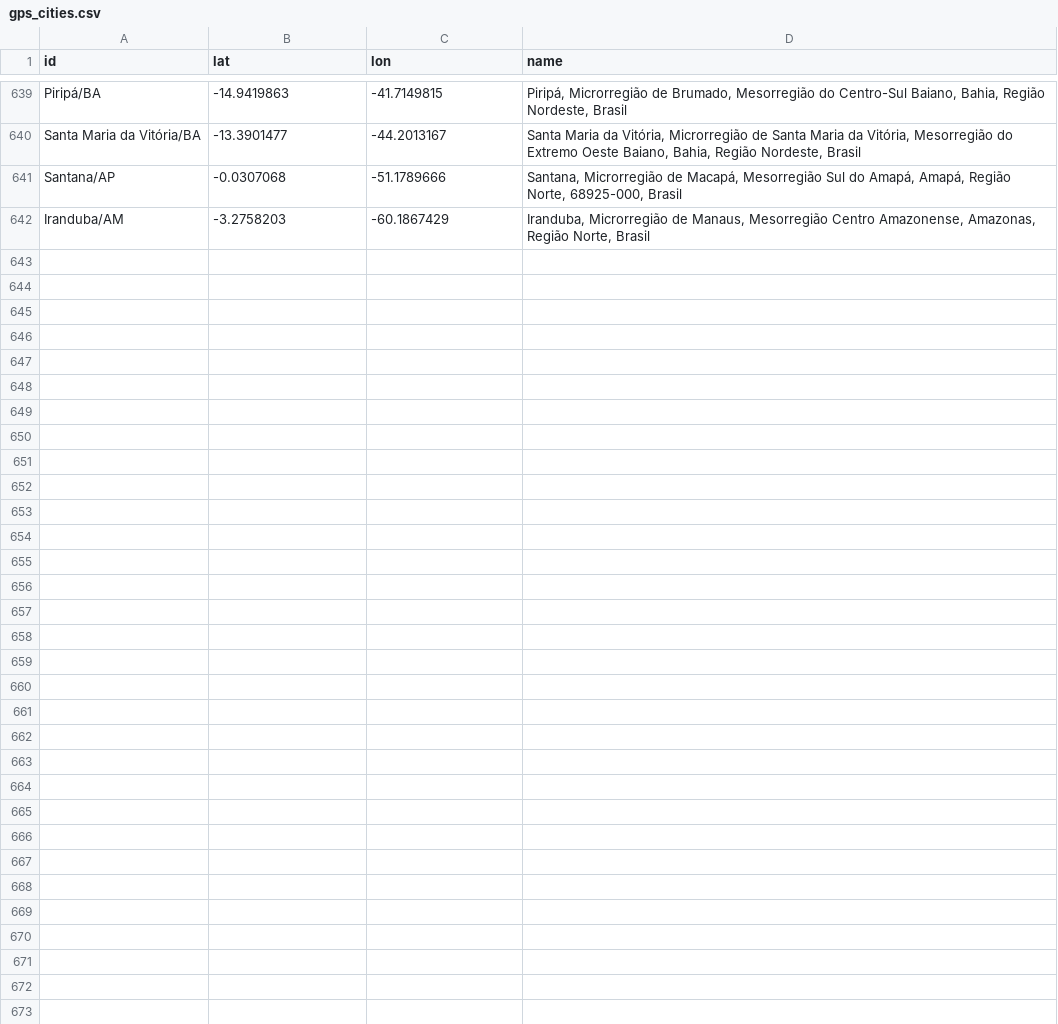
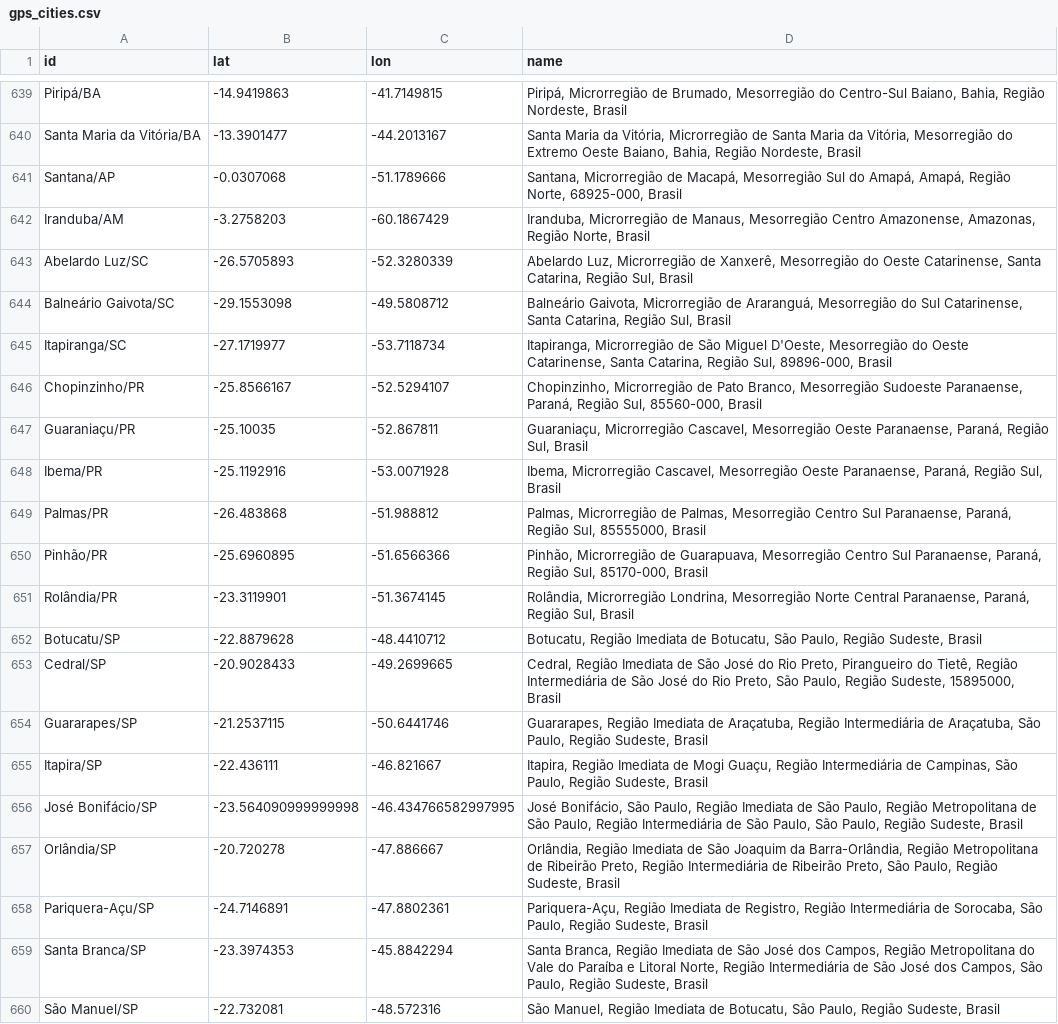
Before and after one commit to vdilego/covid19br, a CSV file: gps_cities.csv, drawn as a sheet; only a part is shown, gaps mark what is left out.

Commit message:
update cities + SP 04/04

```diff
--- a/gps_cities.csv
+++ b/gps_cities.csv
@@ -642 +642,19 @@ Santana/AP,-0.0307068,-51.1789666,"Santana, Microrregião de Macapá, Mesorregi
 Iranduba/AM,-3.2758203,-60.1867429,"Iranduba, Microrregião de Manaus, Mesorregião Centro Amazonense, Amazonas, Região Norte, Brasil"
+Abelardo Luz/SC,-26.5705893,-52.3280339,"Abelardo Luz, Microrregião de Xanxerê, Mesorregião do Oeste Catarinense, Santa Catarina, Região Sul, Brasil"
+Balneário Gaivota/SC,-29.1553098,-49.5808712,"Balneário Gaivota, Microrregião de Araranguá, Mesorregião do Sul Catarinense, Santa Catarina, Região Sul, Brasil"
+Itapiranga/SC,-27.1719977,-53.7118734,"Itapiranga, Microrregião de São Miguel D'Oeste, Mesorregião do Oeste Catarinense, Santa Catarina, Região Sul, 89896-000, Brasil"
+Chopinzinho/PR,-25.8566167,-52.5294107,"Chopinzinho, Microrregião de Pato Branco, Mesorregião Sudoeste Paranaense, Paraná, Região Sul, 85560-000, Brasil"
+Guaraniaçu/PR,-25.10035,-52.867811,"Guaraniaçu, Microrregião Cascavel, Mesorregião Oeste Paranaense, Paraná, Região Sul, Brasil"
+Ibema/PR,-25.1192916,-53.0071928,"Ibema, Microrregião Cascavel, Mesorregião Oeste Paranaense, Paraná, Região Sul, Brasil"
+Palmas/PR,-26.483868,-51.988812,"Palmas, Microrregião de Palmas, Mesorregião Centro Sul Paranaense, Paraná, Região Sul, 85555000, Brasil"
+Pinhão/PR,-25.6960895,-51.6566366,"Pinhão, Microrregião de Guarapuava, Mesorregião Centro Sul Paranaense, Paraná, Região Sul, 85170-000, Brasil"
+Rolândia/PR,-23.3119901,-51.3674145,"Rolândia, Microrregião Londrina, Mesorregião Norte Central Paranaense, Paraná, Região Sul, Brasil"
+Botucatu/SP,-22.8879628,-48.4410712,"Botucatu, Região Imediata de Botucatu, São Paulo, Região Sudeste, Brasil"
+Cedral/SP,-20.9028433,-49.2699665,"Cedral, Região Imediata de São José do Rio Preto, Pirangueiro do Tietê, Região Intermediária de São José do Rio Preto, São Paulo, Região Sudeste, 15895000, Brasil"
+Guararapes/SP,-21.2537115,-50.6441746,"Guararapes, Região Imediata de Araçatuba, Região Intermediária de Araçatuba, São Paulo, Região Sudeste, Brasil"
+Itapira/SP,-22.436111,-46.821667,"Itapira, Região Imediata de Mogi Guaçu, Região Intermediária de Campinas, São Paulo, Região Sudeste, Brasil"
+José Bonifácio/SP,-23.564090999999998,-46.434766582997995,"José Bonifácio, São Paulo, Região Imediata de São Paulo, Região Metropolitana de São Paulo, Região Intermediária de São Paulo, São Paulo, Região Sudeste, Brasil"
+Orlândia/SP,-20.720278,-47.886667,"Orlândia, Região Imediata de São Joaquim da Barra-Orlândia, Região Metropolitana de Ribeirão Preto, Região Intermediária de Ribeirão Preto, São Paulo, Região Sudeste, Brasil"
+Pariquera-Açu/SP,-24.7146891,-47.8802361,"Pariquera-Açu, Região Imediata de Registro, Região Intermediária de Sorocaba, São Paulo, Região Sudeste, Brasil"
+Santa Branca/SP,-23.3974353,-45.8842294,"Santa Branca, Região Imediata de São José dos Campos, Região Metropolitana do Vale do Paraíba e Litoral Norte, Região Intermediária de São José dos Campos, São Paulo, Região Sudeste, Brasil"
+São Manuel/SP,-22.732081,-48.572316,"São Manuel, Região Imediata de Botucatu, São Paulo, Região Sudeste, Brasil"
```
Also changed, not shown: cases-brazil-cities-time.csv, cases-brazil-cities.csv, 3 other files.
